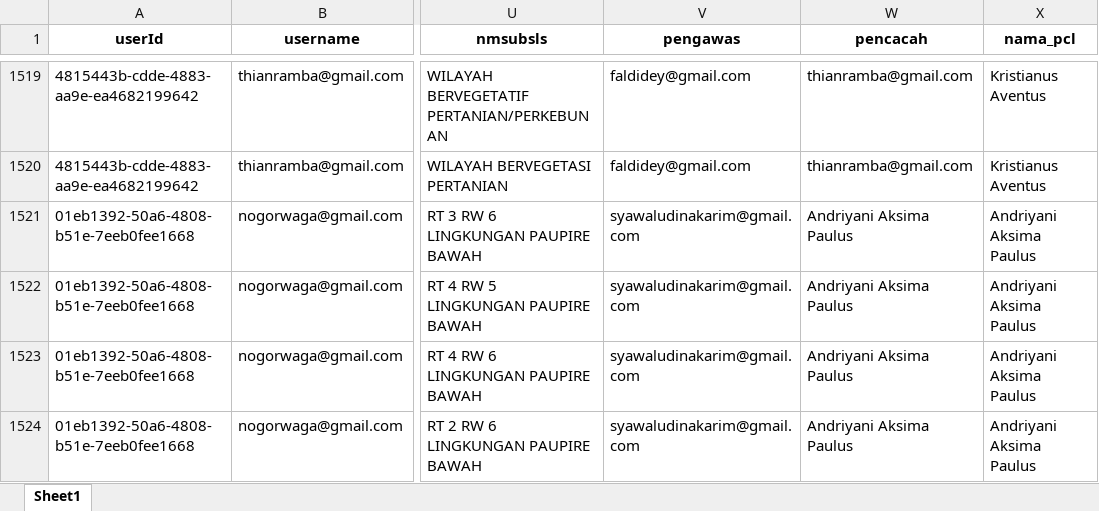
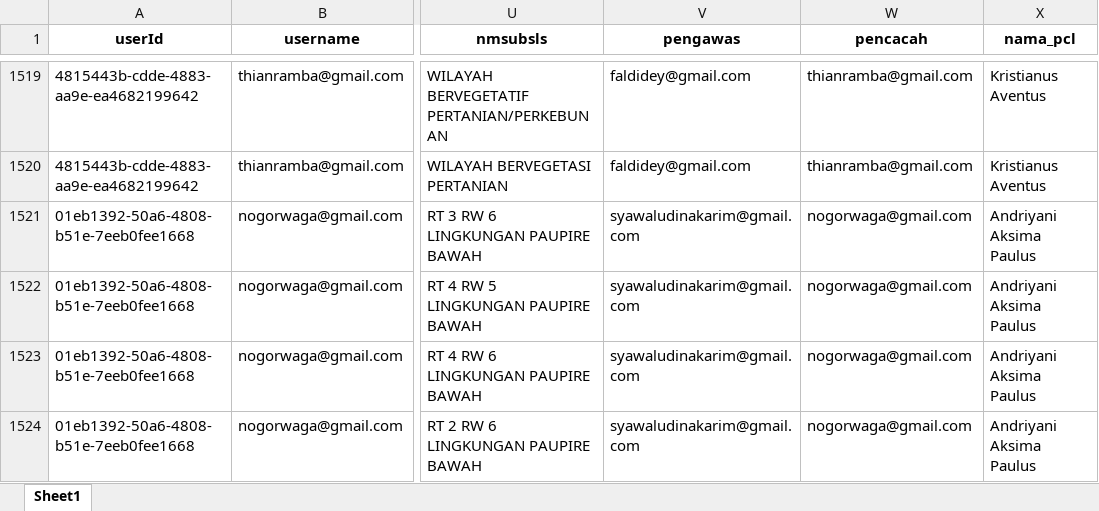
Before and after one commit to andrewmarulitua/monitoring-se2026, an Excel workbook: data/SCRAPING_REKAP_SE2026_ENDE_LATEST.xlsx, sheet Sheet1, drawn as a sheet; only a part is shown, gaps mark what is left out; values as stored, in another font and other column widths than the file's, no borders; the diff covers the shown part only; the diff names each change by its address in the sheet, - before the commit and + after, or states it on an @@ line.

```diff
--- a/data/SCRAPING_REKAP_SE2026_ENDE_LATEST.xlsx (sheet Sheet1)
+++ b/data/SCRAPING_REKAP_SE2026_ENDE_LATEST.xlsx (sheet Sheet1)
-W1521:W1524 (pencacah): Andriyani Aksima Paulus
+W1521:W1524 (pencacah): nogorwaga@gmail.com
```
Also changed, not shown: 46 edited cells elsewhere in this sheet.
